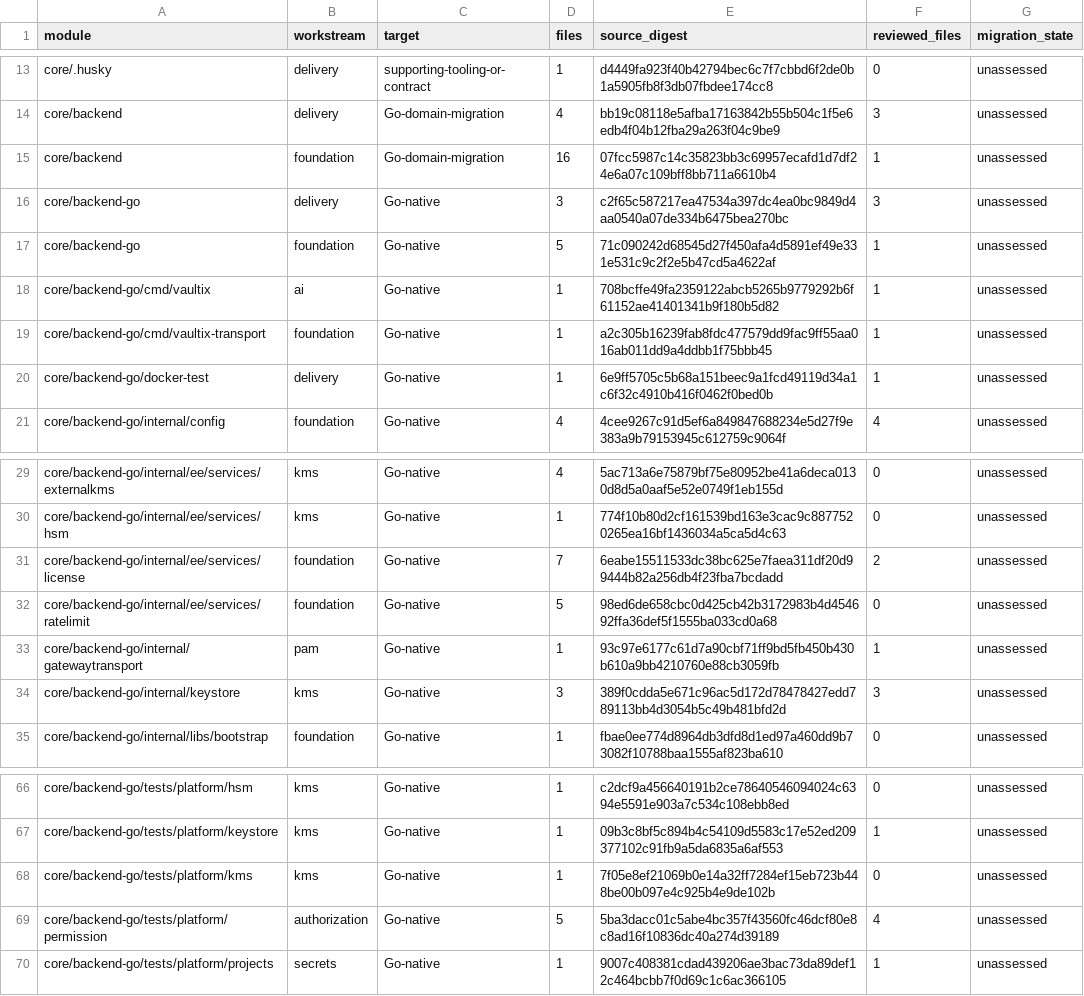
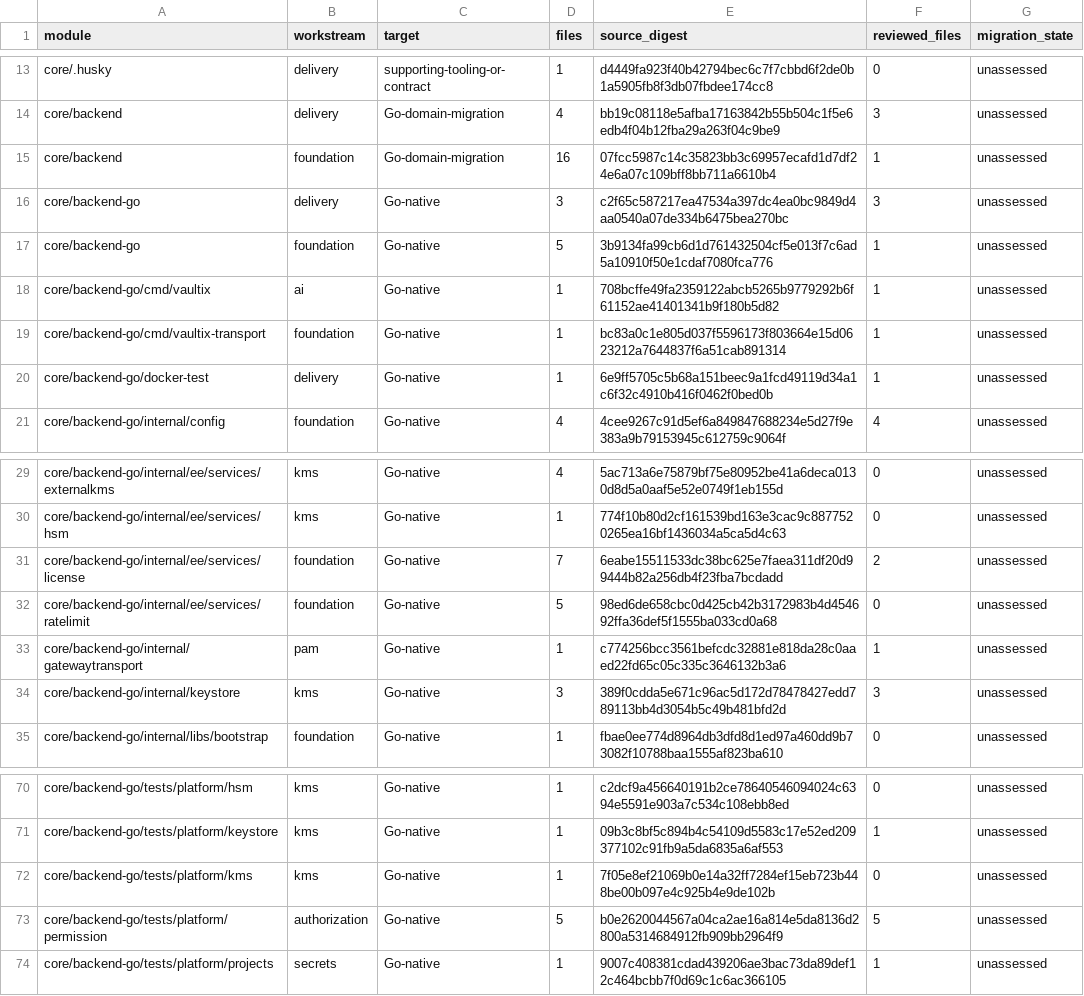
Before and after one commit to shippinAI/vaultix, a TSV file: docs/migration/generated/modules.tsv, drawn as a sheet; only a part is shown, gaps mark what is left out; the diff covers the shown part only.

```diff
--- a/docs/migration/generated/modules.tsv
+++ b/docs/migration/generated/modules.tsv
@@ -16,5 +16,5 @@ core/backend	foundation	Go-domain-migration	16	07fcc5987c14c35823bb3c69957ecafd1
 core/backend-go	delivery	Go-native	3	c2f65c587217ea47534a397dc4ea0bc9849d4aa0540a07de334b6475bea270bc	3	unassessed
-core/backend-go	foundation	Go-native	5	71c090242d68545d27f450afa4d5891ef49e331e531c9c2f2e5b47cd5a4622af	1	unassessed
+core/backend-go	foundation	Go-native	5	3b9134fa99cb6d1d761432504cf5e013f7c6ad5a10910f50e1cdaf7080fca776	1	unassessed
 core/backend-go/cmd/vaultix	ai	Go-native	1	708bcffe49fa2359122abcb5265b9779292b6f61152ae41401341b9f180b5d82	1	unassessed
-core/backend-go/cmd/vaultix-transport	foundation	Go-native	1	a2c305b16239fab8fdc477579dd9fac9ff55aa016ab011dd9a4ddbb1f75bbb45	1	unassessed
+core/backend-go/cmd/vaultix-transport	foundation	Go-native	1	bc83a0c1e805d037f5596173f803664e15d0623212a7644837f6a51cab891314	1	unassessed
 core/backend-go/docker-test	delivery	Go-native	1	6e9ff5705c5b68a151beec9a1fcd49119d34a1c6f32c4910b416f0462f0bed0b	1	unassessed
@@ -32,3 +32,3 @@ core/backend-go/internal/ee/services/license	foundation	Go-native	7	6eabe1551153
 core/backend-go/internal/ee/services/ratelimit	foundation	Go-native	5	98ed6de658cbc0d425cb42b3172983b4d454692ffa36def5f1555ba033cd0a68	0	unassessed
-core/backend-go/internal/gatewaytransport	pam	Go-native	1	93c97e6177c61d7a90cbf71ff9bd5fb450b430b610a9bb4210760e88cb3059fb	1	unassessed
+core/backend-go/internal/gatewaytransport	pam	Go-native	1	c774256bcc3561befcdc32881e818da28c0aaed22fd65c05c335c3646132b3a6	1	unassessed
 core/backend-go/internal/keystore	kms	Go-native	3	389f0cdda5e671c96ac5d172d78478427edd789113bb4d3054b5c49b481bfd2d	3	unassessed
@@ -68,3 +72,3 @@ core/backend-go/tests/platform/keystore	kms	Go-native	1	09b3c8bf5c894b4c54109d55
 core/backend-go/tests/platform/kms	kms	Go-native	1	7f05e8ef21069b0e14a32ff7284ef15eb723b448be00b097e4c925b4e9de102b	0	unassessed
-core/backend-go/tests/platform/permission	authorization	Go-native	5	5ba3dacc01c5abe4bc357f43560fc46dcf80e8c8ad16f10836dc40a274d39189	4	unassessed
+core/backend-go/tests/platform/permission	authorization	Go-native	5	b0e2620044567a04ca2ae16a814e5da8136d2800a5314684912fb909bb2964f9	5	unassessed
 core/backend-go/tests/platform/projects	secrets	Go-native	1	9007c408381cdad439206ae3bac73da89def12c464bcbb7f0d69c1c6ac366105	1	unassessed
```
Also changed, not shown: 4 added rows and 9 edited cells elsewhere in this file, 5 other files.
